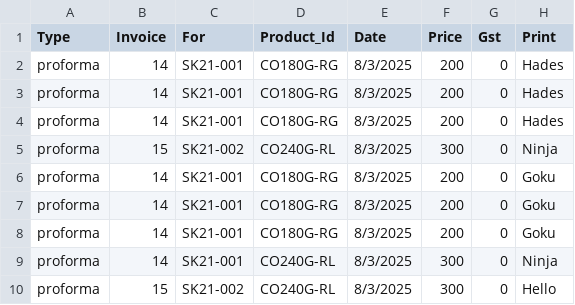
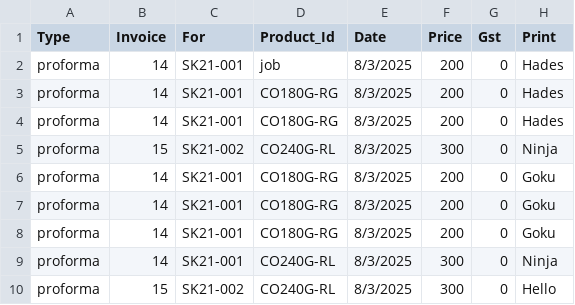
Before and after one commit to ImMnan/invoice_inventory, a CSV file: Data/Proforma.csv, drawn as a sheet; only a part is shown; the diff names each change by its address in the sheet, - before the commit and + after, or states it on an @@ line.

```diff
--- a/Data/Proforma.csv
+++ b/Data/Proforma.csv
-D2 (Product_Id): CO180G-RG
+D2 (Product_Id): job
```
Also changed, not shown: 8 other files.
